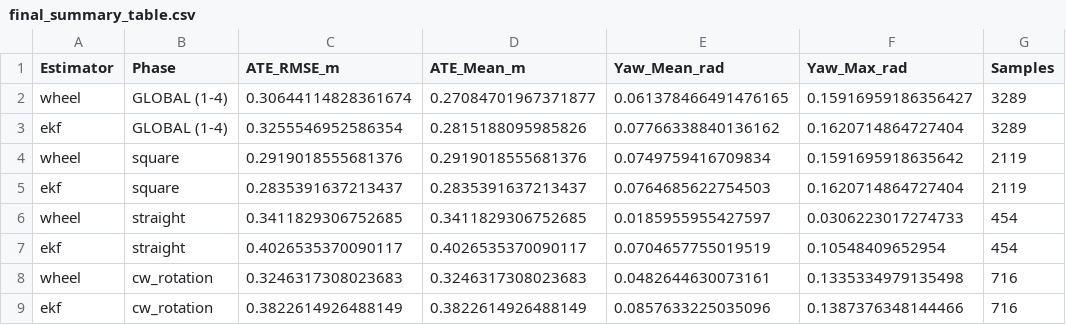
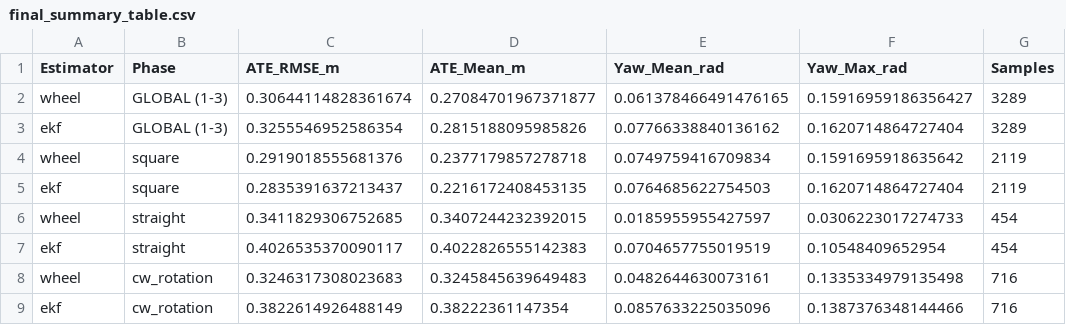
Before and after one commit to Harishprabhu30/ekf-slam-thesis, a CSV file: analysis/gt_evaluation_scripts/analysis/results_gt_traj_v3/final_summary_table.csv, drawn as a sheet.

```diff
--- a/analysis/gt_evaluation_scripts/analysis/results_gt_traj_v3/final_summary_table.csv
+++ b/analysis/gt_evaluation_scripts/analysis/results_gt_traj_v3/final_summary_table.csv
@@ -1,9 +1,9 @@
 Estimator,Phase,ATE_RMSE_m,ATE_Mean_m,Yaw_Mean_rad,Yaw_Max_rad,Samples
-wheel,GLOBAL (1-4),0.30644114828361674,0.27084701967371877,0.061378466491476165,0.15916959186356427,3289
-ekf,GLOBAL (1-4),0.3255546952586354,0.2815188095985826,0.07766338840136162,0.1620714864727404,3289
-wheel,square,0.2919018555681376,0.2919018555681376,0.0749759416709834,0.1591695918635642,2119
-ekf,square,0.2835391637213437,0.2835391637213437,0.0764685622754503,0.1620714864727404,2119
-wheel,straight,0.3411829306752685,0.3411829306752685,0.0185955955427597,0.0306223017274733,454
-ekf,straight,0.4026535370090117,0.4026535370090117,0.0704657755019519,0.10548409652954,454
-wheel,cw_rotation,0.3246317308023683,0.3246317308023683,0.0482644630073161,0.1335334979135498,716
-ekf,cw_rotation,0.3822614926488149,0.3822614926488149,0.0857633225035096,0.1387376348144466,716
+wheel,GLOBAL (1-3),0.30644114828361674,0.27084701967371877,0.061378466491476165,0.15916959186356427,3289
+ekf,GLOBAL (1-3),0.3255546952586354,0.2815188095985826,0.07766338840136162,0.1620714864727404,3289
+wheel,square,0.2919018555681376,0.2377179857278718,0.0749759416709834,0.1591695918635642,2119
+ekf,square,0.2835391637213437,0.2216172408453135,0.0764685622754503,0.1620714864727404,2119
+wheel,straight,0.3411829306752685,0.3407244232392015,0.0185955955427597,0.0306223017274733,454
+ekf,straight,0.4026535370090117,0.4022826555142383,0.0704657755019519,0.10548409652954,454
+wheel,cw_rotation,0.3246317308023683,0.3245845639649483,0.0482644630073161,0.1335334979135498,716
+ekf,cw_rotation,0.3822614926488149,0.38222361147354,0.0857633225035096,0.1387376348144466,716
```
Also changed, not shown: 12 other files.
